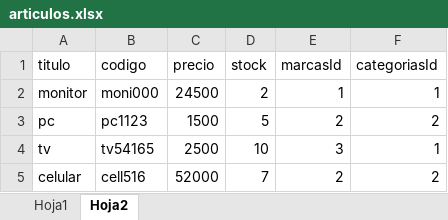
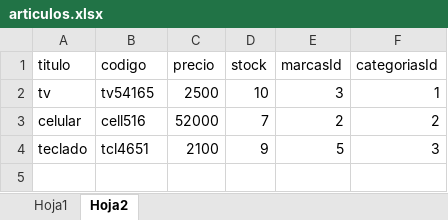
Before and after one commit to joeldavg/ProTalento-Bootcamp, an Excel workbook: pruebas/src/main/java/practica13/articulos.xlsx, sheet Hoja2, drawn as a sheet; values as stored, in another font and other column widths than the file's, no borders; removed rows and columns are numbered as before the commit, all else as after; the diff names each change by its address in the sheet, - before the commit and + after, or states it on an @@ line.

Commit message:
parse hojas creadas con datos

```diff
--- a/pruebas/src/main/java/practica13/articulos.xlsx (sheet Hoja2)
+++ b/pruebas/src/main/java/practica13/articulos.xlsx (sheet Hoja2)
-row 2: monitor | moni000 | 24500 | 2 | 1 | 1
-row 3: pc | pc1123 | 1500 | 5 | 2 | 2
+row 4: teclado | tcl4651 | 2100 | 9 | 5 | 3
```
Also changed, not shown: sheet Hoja1, 2 other files.
